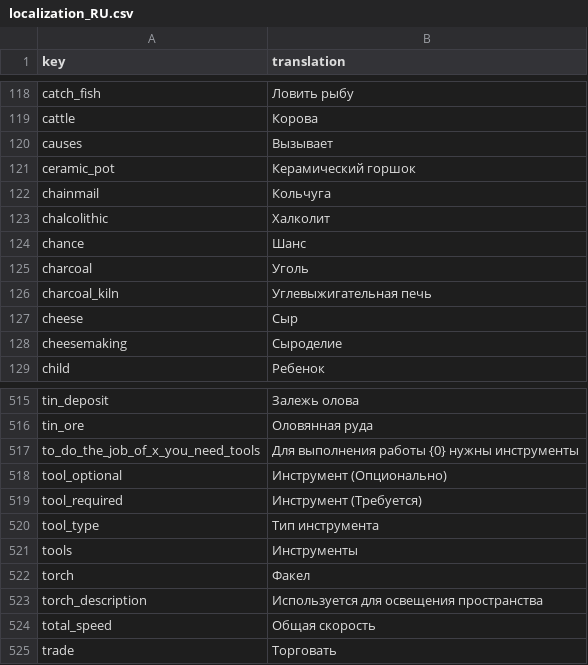
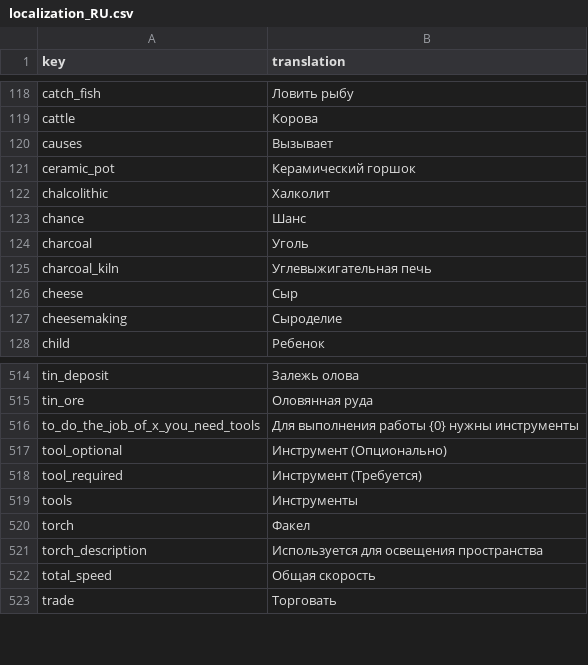
Before and after one commit to TheRickMountain/Paleon, a CSV file: Technolithic/Technolithic/Content/Localizations/localization_RU.csv, drawn as a sheet; only a part is shown, gaps mark what is left out.

Commit message:
Removal of chainmail

```diff
--- a/Technolithic/Technolithic/Content/Localizations/localization_RU.csv
+++ b/Technolithic/Technolithic/Content/Localizations/localization_RU.csv
@@ -121,3 +121,2 @@ causes,Вызывает
 ceramic_pot,Керамический горшок
-chainmail,Кольчуга
 chalcolithic,Халколит
@@ -520,3 +519,2 @@ tool_optional,Инструмент (Опционально)
 tool_required,Инструмент (Требуется)
-tool_type,Тип инструмента
 tools,Инструменты
```
Also changed, not shown: Technolithic/Technolithic/Content/Localizations/localization_DE.csv, Technolithic/Technolithic/Content/Localizations/localization_FR.csv, 12 other files.
